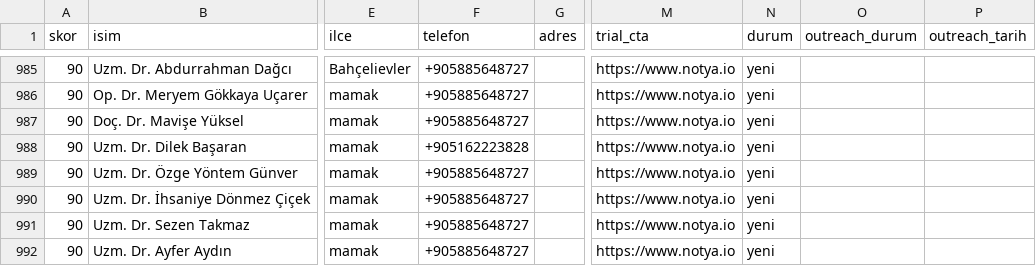
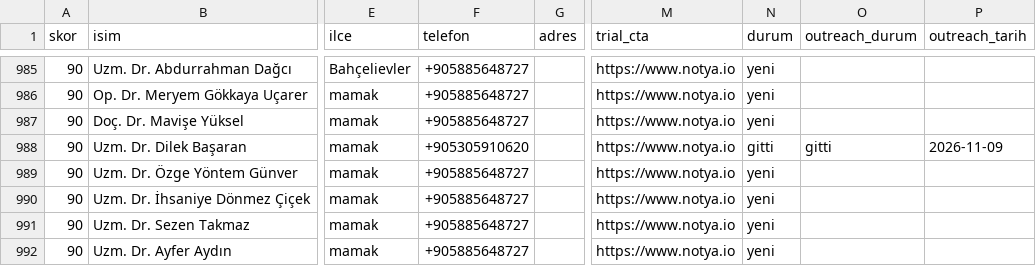
Before and after one commit to dreamturkiye/notya-ai, a CSV file: docs/growth/tr-call-ready-leads.csv, drawn as a sheet; only a part is shown, gaps mark what is left out; the diff names each change by its address in the sheet, - before the commit and + after, or states it on an @@ line.

```diff
--- a/docs/growth/tr-call-ready-leads.csv
+++ b/docs/growth/tr-call-ready-leads.csv
-F988 (telefon): +905162223828
+F988 (telefon): +905305910620
-N988 (durum): yeni
+N988 (durum): gitti
-O988 (outreach_durum): (empty)
+O988 (outreach_durum): gitti
-P988 (outreach_tarih): (empty)
+P988 (outreach_tarih): 2026-11-09
```
Also changed, not shown: docs/growth/tr-outreach-ledger.csv, docs/growth/tr-whatsapp-wave3.csv, 2 other files.
